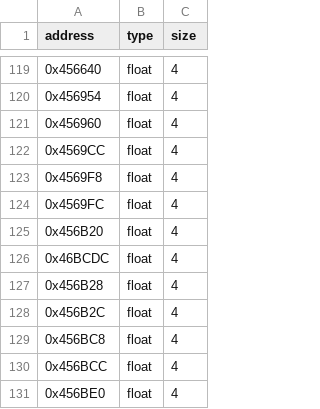
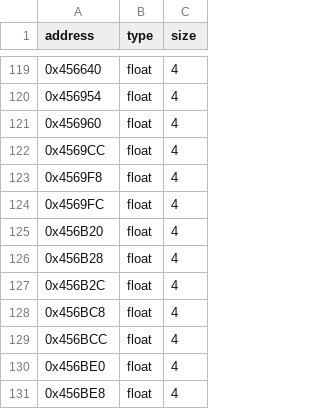
Before and after one commit to roblabla/th06, a CSV file: config/reccmp-floats-013a.csv, drawn as a sheet; only a part is shown, gaps mark what is left out; the shorter side is filled out with more unchanged rows; the diff names each change by its address in the sheet, - before the commit and + after, or states it on an @@ line.

```diff
--- a/config/reccmp-floats-013a.csv
+++ b/config/reccmp-floats-013a.csv
-row 126: 0x46BCDC | float | 4
```
Also changed, not shown: 10 other files.
